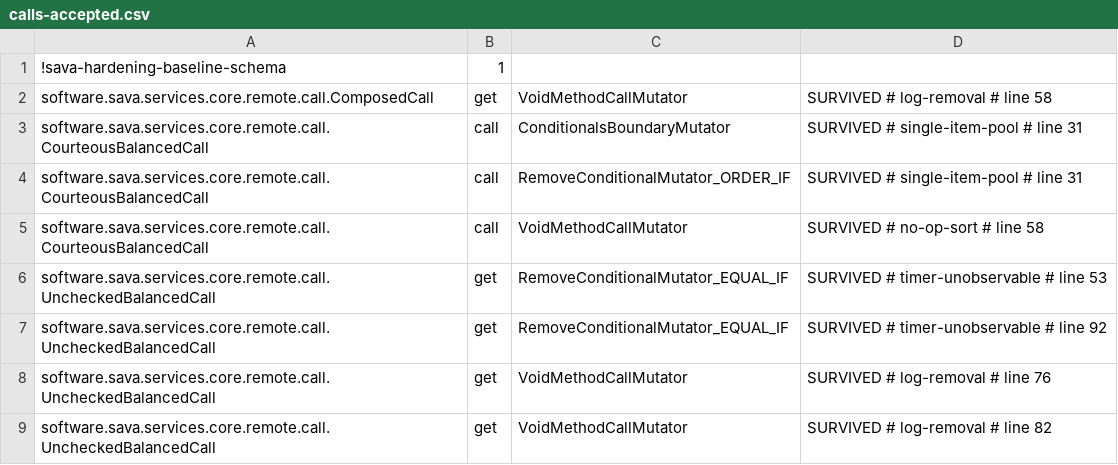
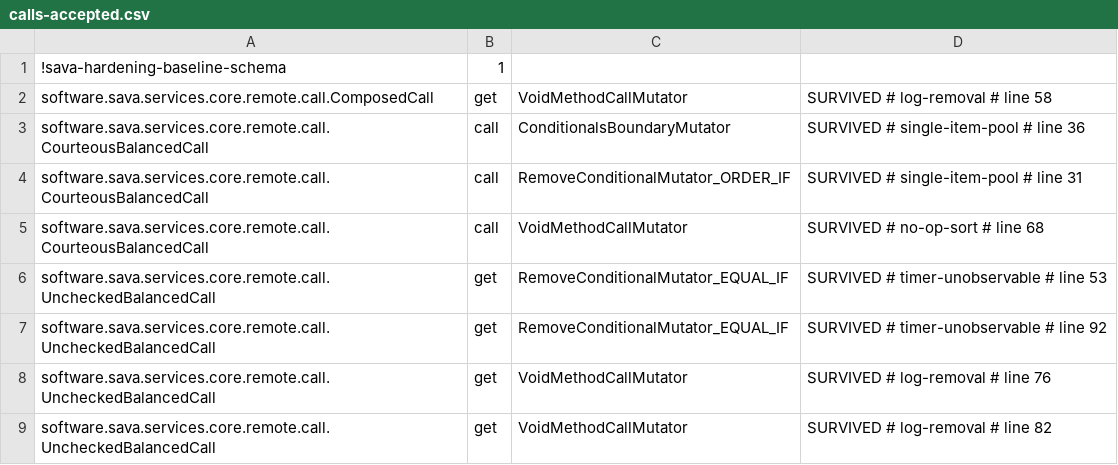
Before and after one commit to sava-software/ravina, a CSV file: ravina-core/config/pitest/calls-accepted.csv, drawn as a sheet.

Commit message:
fix(core): count a free failover retry toward the try budget
CourteousBalancedCall.call retried a failed claim on a peer that reported
capacity without counting the try: both failover continue paths skipped
the increment, so a claim that kept losing to competing threads
(hasCapacity true, tryClaimRequest false, the state a release between the
two reads produces) looped without sleeping and without ever reaching
CallContext.maxTryClaim().

The failover search now sets a flag instead of continuing, and one
increment sits between the search and the retry. The search still runs
before the budget check, so a forced call lands on the peer it found, as
the existing tests expect.

The regression test's capacity stub always reports capacity, never grants
a claim, and fails as an assertion once the claims exceed the budget, so
the old code fails fast instead of timing out. The calls mutation suite is
green, history-free, with no new survivors; the two accepted rows whose
lines moved were retagged with the plugin's writer task.

```diff
--- a/ravina-core/config/pitest/calls-accepted.csv
+++ b/ravina-core/config/pitest/calls-accepted.csv
@@ -2,5 +2,5 @@
 software.sava.services.core.remote.call.ComposedCall,get,VoidMethodCallMutator,SURVIVED # log-removal # line 58
-software.sava.services.core.remote.call.CourteousBalancedCall,call,ConditionalsBoundaryMutator,SURVIVED # single-item-pool # line 31
+software.sava.services.core.remote.call.CourteousBalancedCall,call,ConditionalsBoundaryMutator,SURVIVED # single-item-pool # line 36
 software.sava.services.core.remote.call.CourteousBalancedCall,call,RemoveConditionalMutator_ORDER_IF,SURVIVED # single-item-pool # line 31
-software.sava.services.core.remote.call.CourteousBalancedCall,call,VoidMethodCallMutator,SURVIVED # no-op-sort # line 58
+software.sava.services.core.remote.call.CourteousBalancedCall,call,VoidMethodCallMutator,SURVIVED # no-op-sort # line 68
 software.sava.services.core.remote.call.UncheckedBalancedCall,get,RemoveConditionalMutator_EQUAL_IF,SURVIVED # timer-unobservable # line 53
```
Also changed, not shown: 3 other files.
